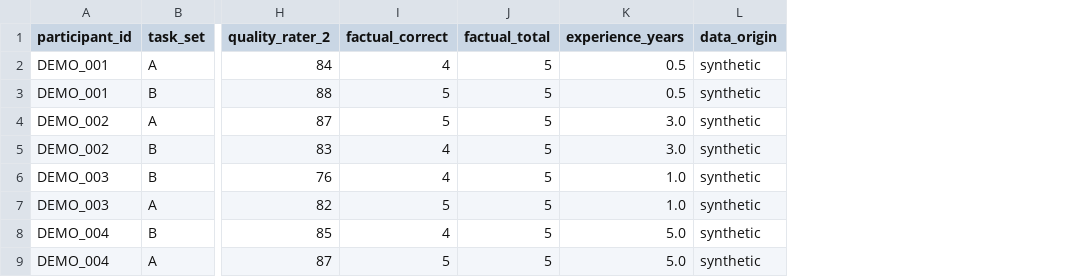
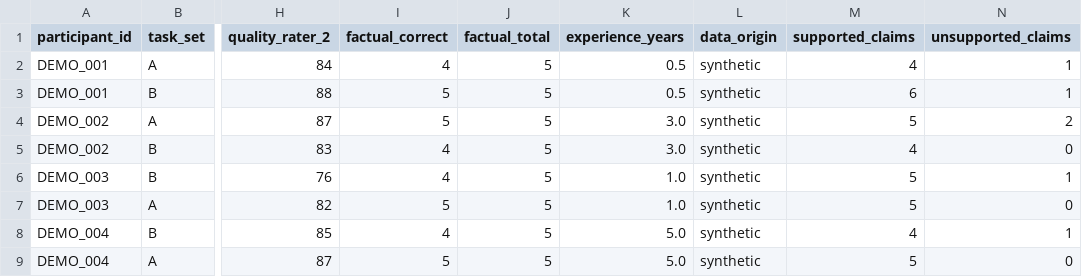
Before and after one commit to ramazanmuratbek-a11y/genai-productivity-benchmark, a CSV file: data/sample/example_measurements.csv, drawn as a sheet; only a part is shown, gaps mark what is left out; the diff names each change by its address in the sheet, - before the commit and + after, or states it on an @@ line.

Commit message:
Implement factual precision recall and F1 metrics

```diff
--- a/data/sample/example_measurements.csv
+++ b/data/sample/example_measurements.csv
+column M (supported_claims), rows 2-9: 4 | 6 | 5 | 4 | 5 | 5 | 4 | 5
+column N (unsupported_claims), rows 2-9: 1 | 1 | 2 | 0 | 1 | 0 | 1 | 0
```
Also changed, not shown: 6 other files.
